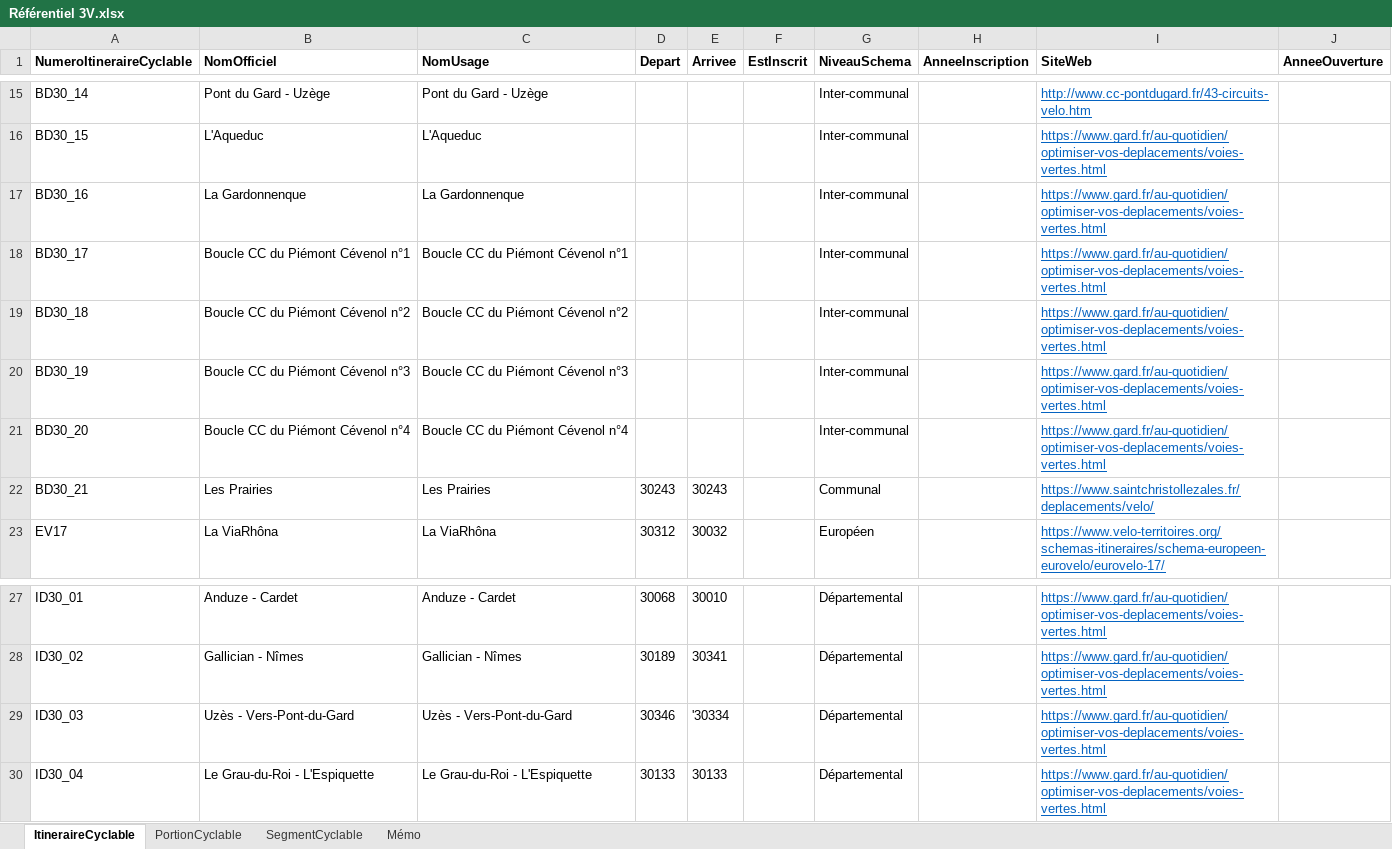
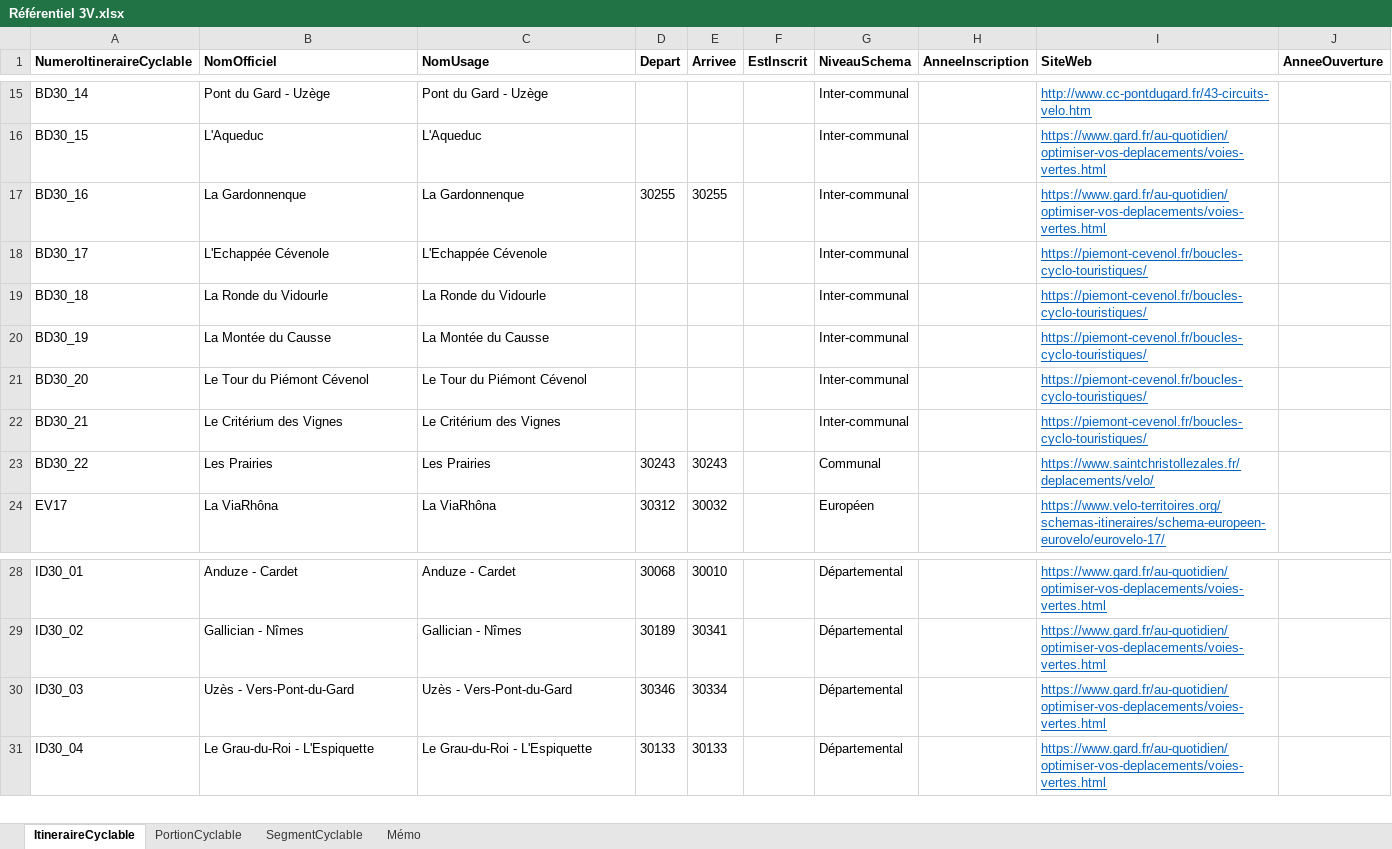
Before and after one commit to CD30-Devil/SI3P0, an Excel workbook: 3V/Données/Référentiel 3V.xlsx, sheet ItineraireCyclable, drawn as a sheet; only a part is shown, gaps mark what is left out; values as stored, in another font and other column widths than the file's, no borders; addresses are those after the commit; the diff names each change by its address in the sheet, - before the commit and + after, or states it on an @@ line.

```diff
--- a/3V/Données/Référentiel 3V.xlsx (sheet ItineraireCyclable)
+++ b/3V/Données/Référentiel 3V.xlsx (sheet ItineraireCyclable)
-D17 (Depart): (empty)
+D17 (Depart): 30255
-E17 (Arrivee): (empty)
+E17 (Arrivee): 30255
-B18 (NomOfficiel): Boucle CC du Piémont Cévenol n°1
+B18 (NomOfficiel): L'Echappée Cévenole
-C18 (NomUsage): Boucle CC du Piémont Cévenol n°1
+C18 (NomUsage): L'Echappée Cévenole
-I18:I21 (SiteWeb): https://www.gard.fr/au-quotidien/optimiser-vos-deplacements/voies-vertes.html
+I18:I21 (SiteWeb): https://piemont-cevenol.fr/boucles-cyclo-touristiques/
-B19 (NomOfficiel): Boucle CC du Piémont Cévenol n°2
+B19 (NomOfficiel): La Ronde du Vidourle
-C19 (NomUsage): Boucle CC du Piémont Cévenol n°2
+C19 (NomUsage): La Ronde du Vidourle
-B20 (NomOfficiel): Boucle CC du Piémont Cévenol n°3
+B20 (NomOfficiel): La Montée du Causse
-C20 (NomUsage): Boucle CC du Piémont Cévenol n°3
+C20 (NomUsage): La Montée du Causse
-B21 (NomOfficiel): Boucle CC du Piémont Cévenol n°4
+B21 (NomOfficiel): Le Tour du Piémont Cévenol
-C21 (NomUsage): Boucle CC du Piémont Cévenol n°4
+C21 (NomUsage): Le Tour du Piémont Cévenol
+row 22: BD30_21 | Le Critérium des Vignes | Le Critérium des Vignes |  |  |  | Inter-communal |  | https://piemont-cevenol.fr/boucles-cyclo-touristiques/
-A23 (NumeroItineraireCyclable): BD30_21
+A23 (NumeroItineraireCyclable): BD30_22
-E30 (Arrivee): '30334
+E30 (Arrivee): 30334
```
Also changed, not shown: sheet SegmentCyclable, sheet PortionCyclable, sheet Mémo, 7 other files.
